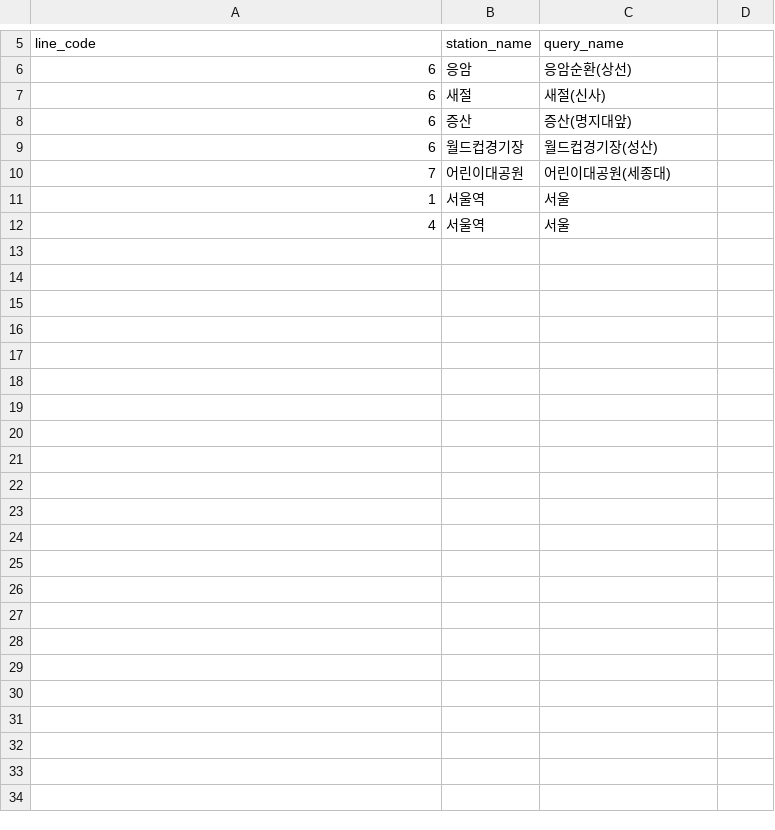
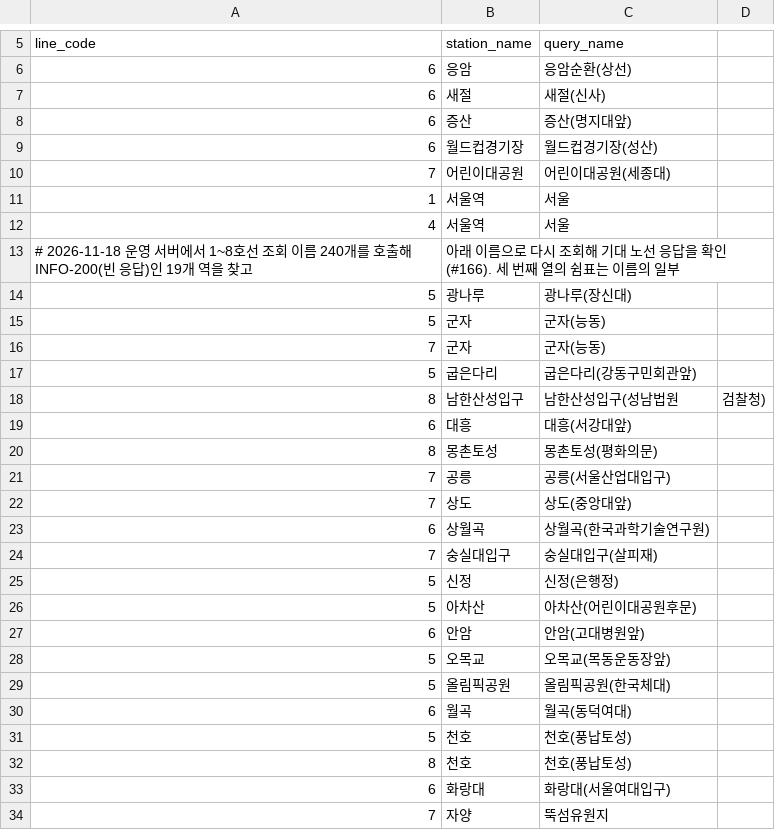
Before and after one commit to TeamProject1-MJU/BE, a CSV file: src/main/resources/arrival/station-query-names.csv, drawn as a sheet; only a part is shown, gaps mark what is left out; the diff names each change by its address in the sheet, - before the commit and + after, or states it on an @@ line.

```diff
--- a/src/main/resources/arrival/station-query-names.csv
+++ b/src/main/resources/arrival/station-query-names.csv
+row 13: # 2026-11-18 운영 서버에서 1~8호선 조회 이름 240개를 호출해 INFO-200(빈 응답)인 19개 역을 찾고 | 아래 이름으로 다시 조회해 기대 노선 응답을 확인(#166). 세 번째 열의 쉼표는 이름의 일부
+row 14: 5 | 광나루 | 광나루(장신대)
+row 15: 5 | 군자 | 군자(능동)
+row 16: 7 | 군자 | 군자(능동)
+row 17: 5 | 굽은다리 | 굽은다리(강동구민회관앞)
+row 18: 8 | 남한산성입구 | 남한산성입구(성남법원 | 검찰청)
+row 19: 6 | 대흥 | 대흥(서강대앞)
+row 20: 8 | 몽촌토성 | 몽촌토성(평화의문)
+row 21: 7 | 공릉 | 공릉(서울산업대입구)
+row 22: 7 | 상도 | 상도(중앙대앞)
+row 23: 6 | 상월곡 | 상월곡(한국과학기술연구원)
+row 24: 7 | 숭실대입구 | 숭실대입구(살피재)
+row 25: 5 | 신정 | 신정(은행정)
+row 26: 5 | 아차산 | 아차산(어린이대공원후문)
+row 27: 6 | 안암 | 안암(고대병원앞)
+row 28: 5 | 오목교 | 오목교(목동운동장앞)
+row 29: 5 | 올림픽공원 | 올림픽공원(한국체대)
+row 30: 6 | 월곡 | 월곡(동덕여대)
+row 31: 5 | 천호 | 천호(풍납토성)
+row 32: 8 | 천호 | 천호(풍납토성)
+row 33: 6 | 화랑대 | 화랑대(서울여대입구)
+row 34: 7 | 자양 | 뚝섬유원지
```
Also changed, not shown: 4 other files.
